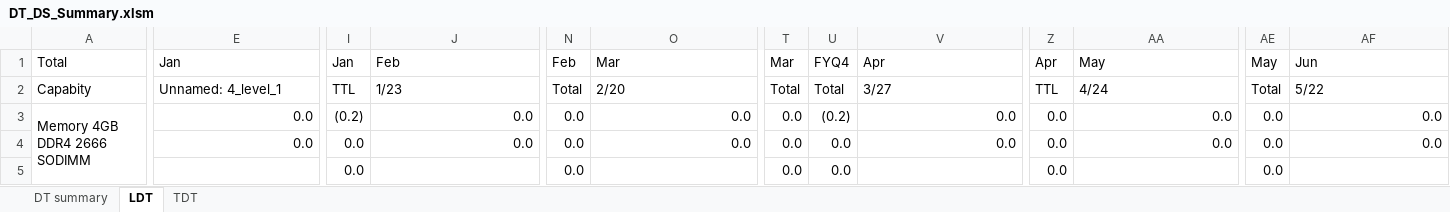
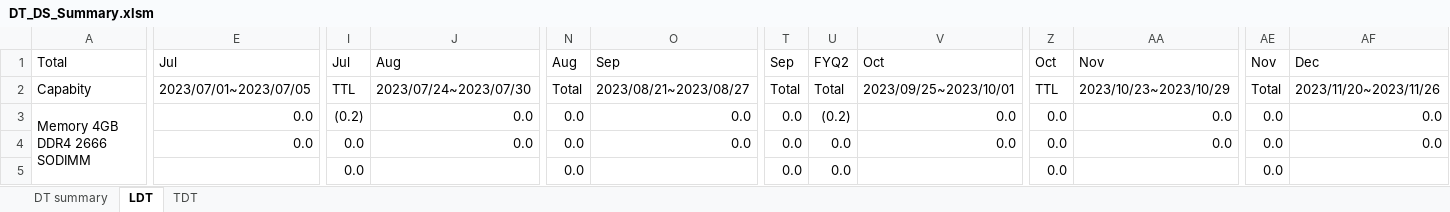
Before and after one commit to xiaoyuge/kingfish-python, an Excel workbook: excel/dt_ds_summary/data/DT_DS_Summary.xlsm, sheet LDT, drawn as a sheet; only a part is shown, gaps mark what is left out; values as stored, in another font and other column widths than the file's, no cell formats; conditional formats not drawn; the diff covers the shown part only; the diff names each change by its address in the sheet, - before the commit and + after, or states it on an @@ line.

```diff
--- a/excel/dt_ds_summary/data/DT_DS_Summary.xlsm (sheet LDT)
+++ b/excel/dt_ds_summary/data/DT_DS_Summary.xlsm (sheet LDT)
-E1: Jan
+E1: Jul
-I1: Jan
+I1: Jul
-J1: Feb
+J1: Aug
-N1: Feb
+N1: Aug
-O1: Mar
+O1: Sep
-T1: Mar
+T1: Sep
-U1: FYQ4
+U1: FYQ2
-V1: Apr
+V1: Oct
-Z1: Apr
+Z1: Oct
-AA1: May
+AA1: Nov
-AE1: May
+AE1: Nov
-AF1: Jun
+AF1: Dec
-E2: Unnamed: 4_level_1
+E2: 2023/07/01~2023/07/05
-J2: 1/23
+J2: 2023/07/24~2023/07/30
-O2: 2/20
+O2: 2023/08/21~2023/08/27
-V2: 3/27
+V2: 2023/09/25~2023/10/01
-AA2: 4/24
+AA2: 2023/10/23~2023/10/29
-AF2: 5/22
+AF2: 2023/11/20~2023/11/26
```
Also changed, not shown: 22 edited cells elsewhere in this sheet, sheet DT summary, sheet TDT, cell formats, formulas that keep their value.
